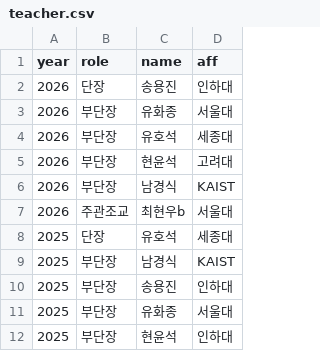
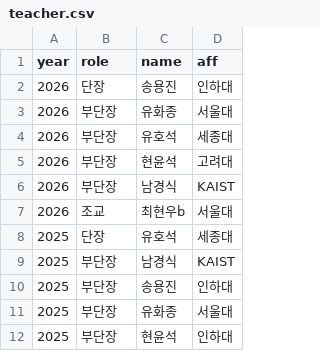
Before and after one commit to imo-korea/imo-korea.github.io, a CSV file: _data/teacher.csv, drawn as a sheet; only a part is shown.

```diff
--- a/_data/teacher.csv
+++ b/_data/teacher.csv
@@ -6,3 +6,3 @@ year,role,name,aff
 2026,부단장,남경식,KAIST
-2026,주관조교,최현우b,서울대
+2026,조교,최현우b,서울대
 2025,단장,유호석,세종대
```
